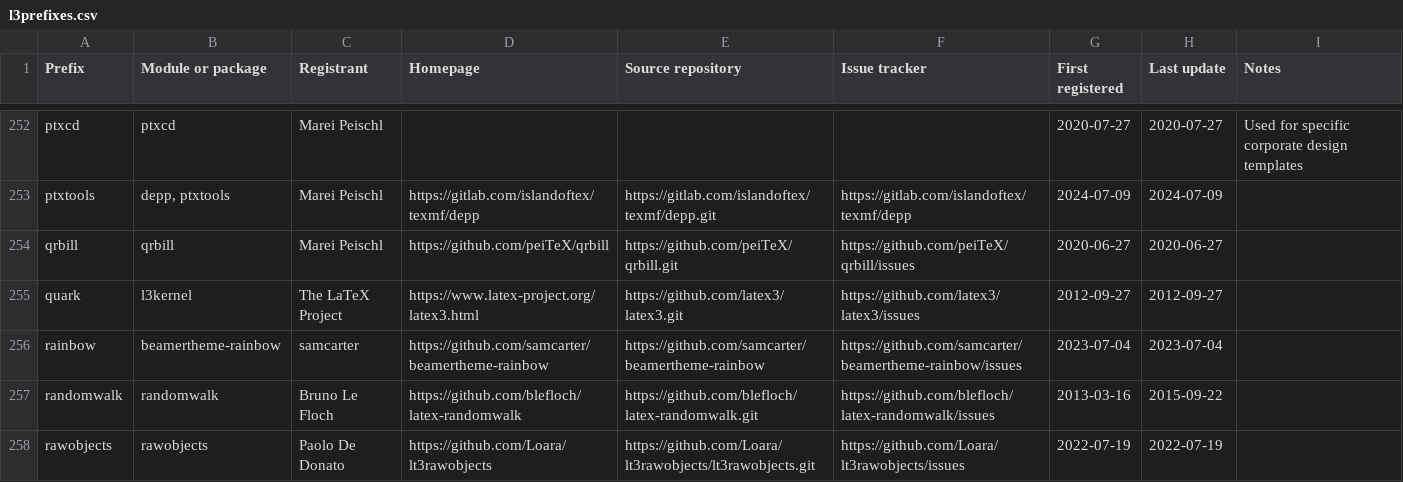
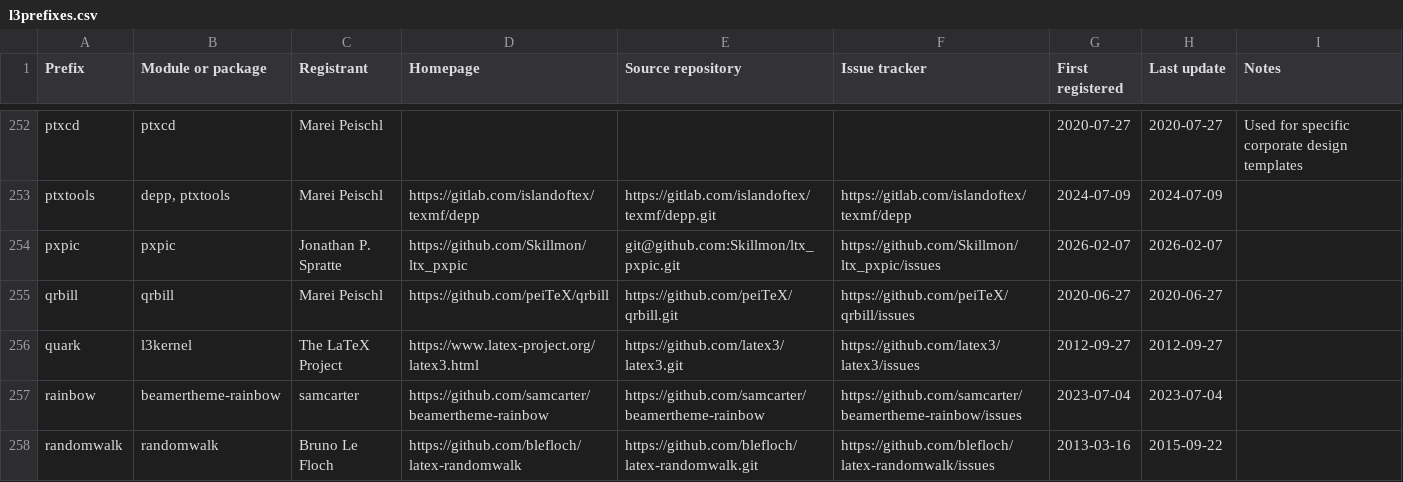
Before and after one commit to latex3/latex3, a CSV file: l3kernel/doc/l3prefixes.csv, drawn as a sheet; only a part is shown, gaps mark what is left out; the shorter side is filled out with more unchanged rows.

Commit message:
register pxpic prefix

```diff
--- a/l3kernel/doc/l3prefixes.csv
+++ b/l3kernel/doc/l3prefixes.csv
@@ -253,2 +253,3 @@ ptxcd,ptxcd,Marei Peischl,,,,2020-07-27,2020-07-27,Used for specific corporate d
 ptxtools,"depp, ptxtools",Marei Peischl,https://gitlab.com/islandoftex/texmf/depp,https://gitlab.com/islandoftex/texmf/depp.git,https://gitlab.com/islandoftex/texmf/depp,2024-07-09,2024-07-09,
+pxpic,pxpic,Jonathan P. Spratte,https://github.com/Skillmon/ltx_pxpic,git@github.com:Skillmon/ltx_pxpic.git,https://github.com/Skillmon/ltx_pxpic/issues,2026-02-07,2026-02-07,
 qrbill,qrbill,Marei Peischl,https://github.com/peiTeX/qrbill,https://github.com/peiTeX/qrbill.git,https://github.com/peiTeX/qrbill/issues,2020-06-27,2020-06-27,
```
